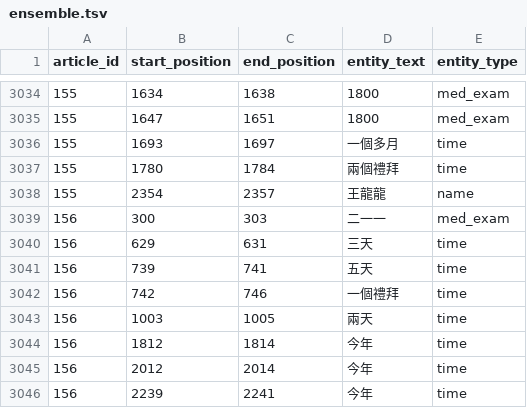
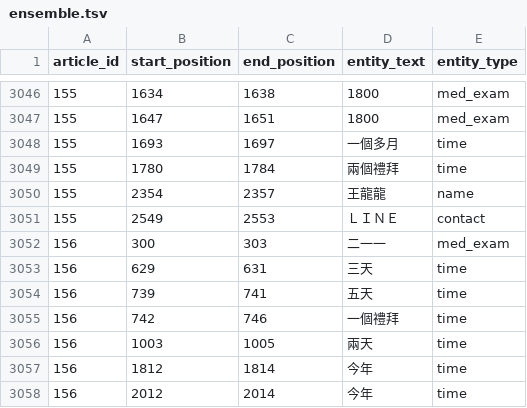
Before and after one commit to wuling31715/2020-AI-CUP, a TSV file: ensemble/ensemble.tsv, drawn as a sheet; only a part is shown, gaps mark what is left out; the shorter side is filled out with more unchanged rows; the diff covers the shown part only; the diff names each change by its address in the sheet, - before the commit and + after, or states it on an @@ line.

```diff
--- a/ensemble/ensemble.tsv
+++ b/ensemble/ensemble.tsv
+row 3051: 155 | 2549 | 2553 | ＬＩＮＥ | contact
```
Also changed, not shown: 12 added rows elsewhere in this file, regular_expression/regular_expression.tsv, 4 other files.
